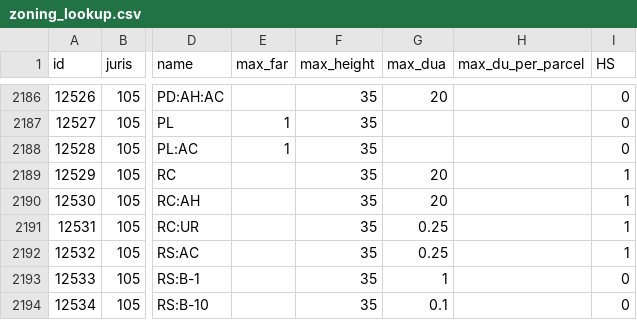
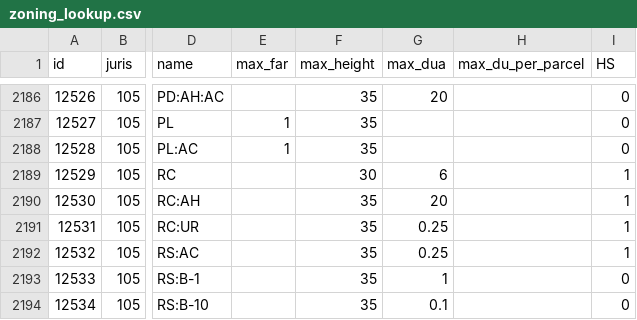
Before and after one commit to mkreilly/mapcraft_eg, a CSV file: zoning_lookup.csv, drawn as a sheet; only a part is shown, gaps mark what is left out; the diff names each change by its address in the sheet, - before the commit and + after, or states it on an @@ line.

Commit message:
update zoning_lookup for RC in Napa County
low density areas, such as Vichy Springs, were getting relatively dense housing settlements at 20 dua. Napa County code for the 'RC' type does not specify anything like DUA. @fscottfoti suggested that '6' is a reasonable suburban density number here.

```diff
--- a/zoning_lookup.csv
+++ b/zoning_lookup.csv
-F2189 (max_height): 35
+F2189 (max_height): 30
-G2189 (max_dua): 20
+G2189 (max_dua): 6
```
